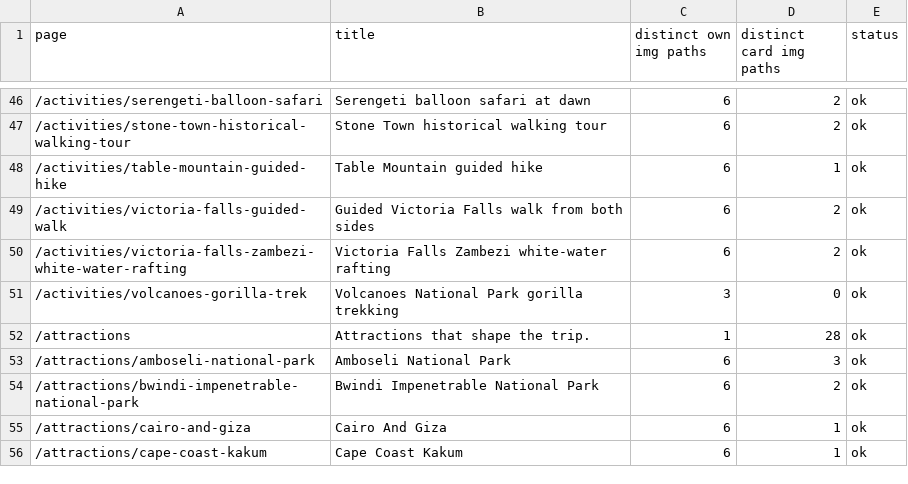
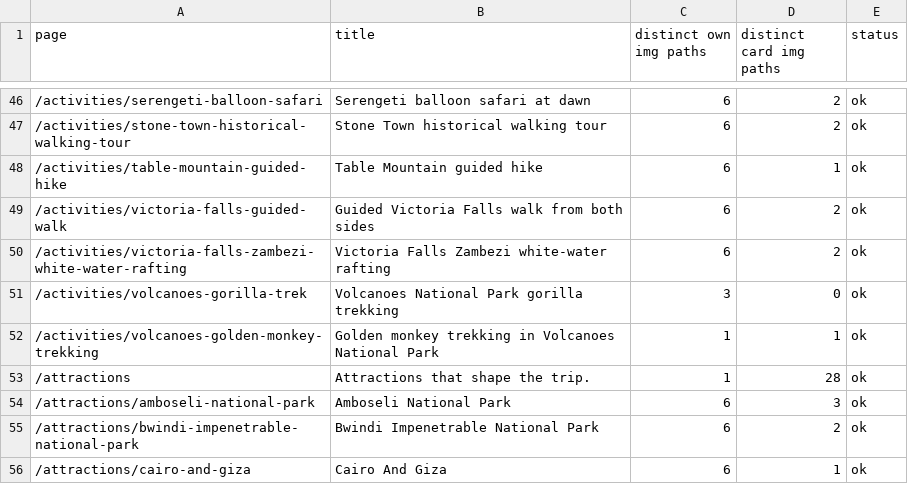
Before and after one commit to Shakesdigital/trekafricaguide, a CSV file: docs/editorial-research/2026-11-06-live-image-inventory.csv, drawn as a sheet; only a part is shown, gaps mark what is left out; the shorter side is filled out with more unchanged rows.

```diff
--- a/docs/editorial-research/2026-11-06-live-image-inventory.csv
+++ b/docs/editorial-research/2026-11-06-live-image-inventory.csv
@@ -51,2 +51,3 @@
 /activities/volcanoes-gorilla-trek,Volcanoes National Park gorilla trekking,3,0,ok
+/activities/volcanoes-golden-monkey-trekking,Golden monkey trekking in Volcanoes National Park,1,1,ok
 /attractions,Attractions that shape the trip.,1,28,ok
```
Also changed, not shown: 5 other files.
